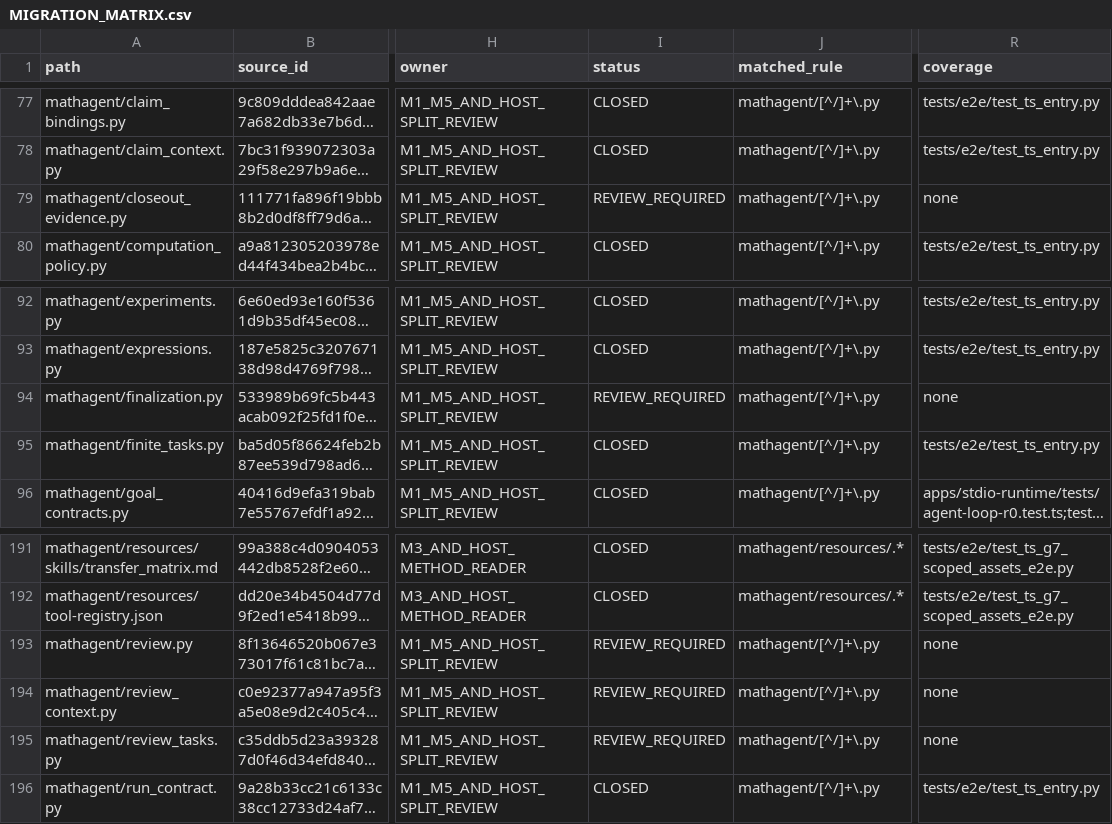
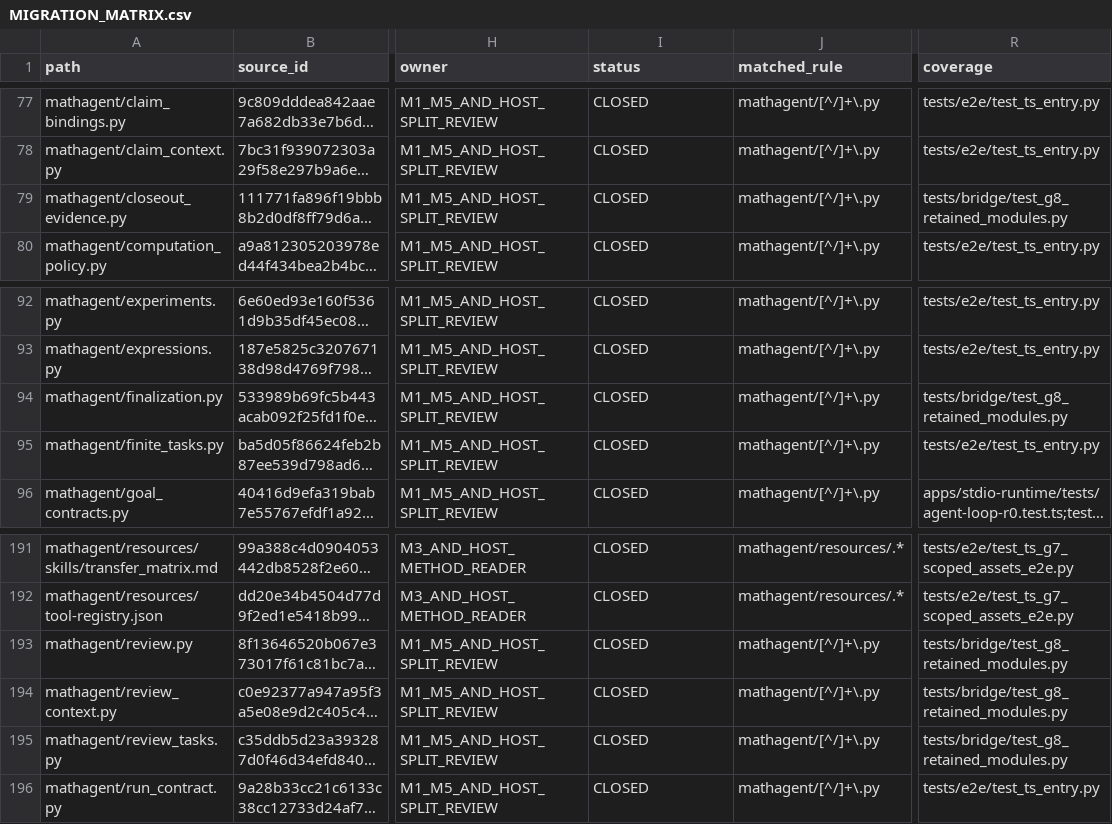
Before and after one commit to 3294682143-gif/astra-refactored, a CSV file: docs/MIGRATION_MATRIX.csv, drawn as a sheet; only a part is shown, gaps mark what is left out; long unchanged cells end in …; the diff names each change by its address in the sheet, - before the commit and + after, or states it on an @@ line.

Commit message:
G8/PR8: close 5 retained-module migration rows on executable behaviour tests
Adds tests/bridge/test_g8_retained_modules.py exercising closeout_evidence, finalization, review, review_context and review_tasks directly (not a file mapping). MIGRATION_MATRIX 245->250 CLOSED / 15->10 REVIEW_REQUIRED; MIGRATION_AUDIT updated. workflows/closeout.py and the 9 DOC rows stay REVIEW_REQUIRED honestly. pytest 668+24.

```diff
--- a/docs/MIGRATION_MATRIX.csv
+++ b/docs/MIGRATION_MATRIX.csv
-I79 (status): REVIEW_REQUIRED
+I79 (status): CLOSED
-R79 (coverage): none
+R79 (coverage): tests/bridge/test_g8_retained_modules.py
-I94 (status): REVIEW_REQUIRED
+I94 (status): CLOSED
-R94 (coverage): none
+R94 (coverage): tests/bridge/test_g8_retained_modules.py
-I193:I195 (status): REVIEW_REQUIRED
+I193:I195 (status): CLOSED
-R193:R195 (coverage): none
+R193:R195 (coverage): tests/bridge/test_g8_retained_modules.py
```
Also changed, not shown: 2 other files.
